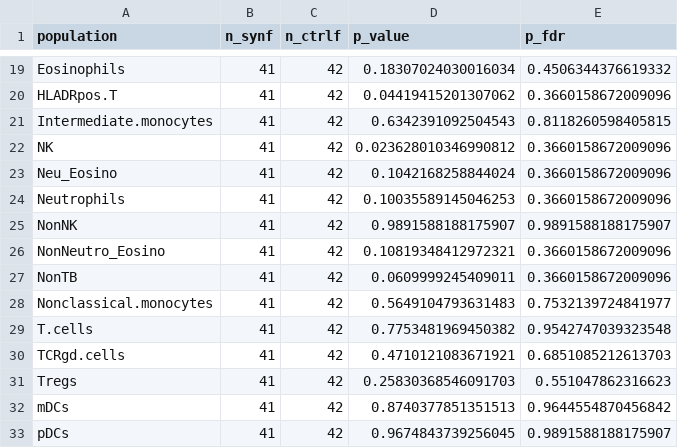
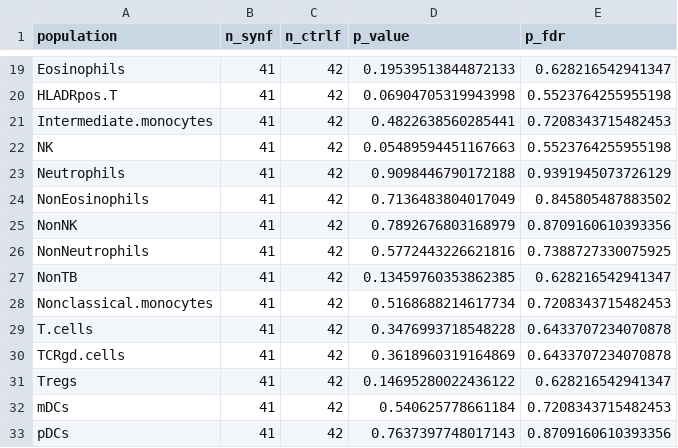
Before and after one commit to Brodinlab/amplio-formula-2114INF, a CSV file: output/tables/manualgating_synf_ctrlf_auc.csv, drawn as a sheet; only a part is shown, gaps mark what is left out; removed rows and columns are numbered as before the commit, all else as after; the diff covers the shown part only; the diff names each change by its address in the sheet, - before the commit and + after, or states it on an @@ line.

```diff
--- a/output/tables/manualgating_synf_ctrlf_auc.csv
+++ b/output/tables/manualgating_synf_ctrlf_auc.csv
-D19 (p_value): 0.18307024030016034
+D19 (p_value): 0.19539513844872133
-E19 (p_fdr): 0.4506344376619332
+E19 (p_fdr): 0.628216542941347
-D20 (p_value): 0.04419415201307062
+D20 (p_value): 0.06904705319943998
-E20 (p_fdr): 0.3660158672009096
+E20 (p_fdr): 0.5523764255955198
-D21 (p_value): 0.6342391092504543
+D21 (p_value): 0.4822638560285441
-E21 (p_fdr): 0.8118260598405815
+E21 (p_fdr): 0.7208343715482453
-D22 (p_value): 0.023628010346990812
+D22 (p_value): 0.05489594451167663
-E22 (p_fdr): 0.3660158672009096
+E22 (p_fdr): 0.5523764255955198
-row 23: Neu_Eosino | 41 | 42 | 0.1042168258844024 | 0.3660158672009096
-D23 (p_value): 0.10035589145046253
+D23 (p_value): 0.9098446790172188
-E23 (p_fdr): 0.3660158672009096
+E23 (p_fdr): 0.9391945073726129
+row 24: NonEosinophils | 41 | 42 | 0.7136483804017049 | 0.845805487883502
-D25 (p_value): 0.9891588188175907
+D25 (p_value): 0.7892676803168979
-E25 (p_fdr): 0.9891588188175907
+E25 (p_fdr): 0.8709160610393356
-row 26: NonNeutro_Eosino | 41 | 42 | 0.10819348412972321 | 0.3660158672009096
+row 26: NonNeutrophils | 41 | 42 | 0.5772443226621816 | 0.7388727330075925
-D27 (p_value): 0.0609999245409011
+D27 (p_value): 0.13459760353862385
-E27 (p_fdr): 0.3660158672009096
+E27 (p_fdr): 0.628216542941347
-D28 (p_value): 0.5649104793631483
+D28 (p_value): 0.5168688214617734
-E28 (p_fdr): 0.7532139724841977
+E28 (p_fdr): 0.7208343715482453
-D29 (p_value): 0.7753481969450382
+D29 (p_value): 0.3476993718548228
-E29 (p_fdr): 0.9542747039323548
+E29 (p_fdr): 0.6433707234070878
-D30 (p_value): 0.4710121083671921
+D30 (p_value): 0.3618960319164869
-E30 (p_fdr): 0.6851085212613703
+E30 (p_fdr): 0.6433707234070878
-D31 (p_value): 0.25830368546091703
+D31 (p_value): 0.14695280022436122
-E31 (p_fdr): 0.551047862316623
+E31 (p_fdr): 0.628216542941347
-D32 (p_value): 0.8740377851351513
+D32 (p_value): 0.540625778661184
-E32 (p_fdr): 0.9644554870456842
+E32 (p_fdr): 0.7208343715482453
-D33 (p_value): 0.9674843739256045
+D33 (p_value): 0.7637397748017143
-E33 (p_fdr): 0.9891588188175907
+E33 (p_fdr): 0.8709160610393356
```
Also changed, not shown: 34 edited cells elsewhere in this file, data/tables/cytof_manual_gating_frequency.csv, data/tables/cytof_manual_gating_frequency_clean.csv, 27 other files.
